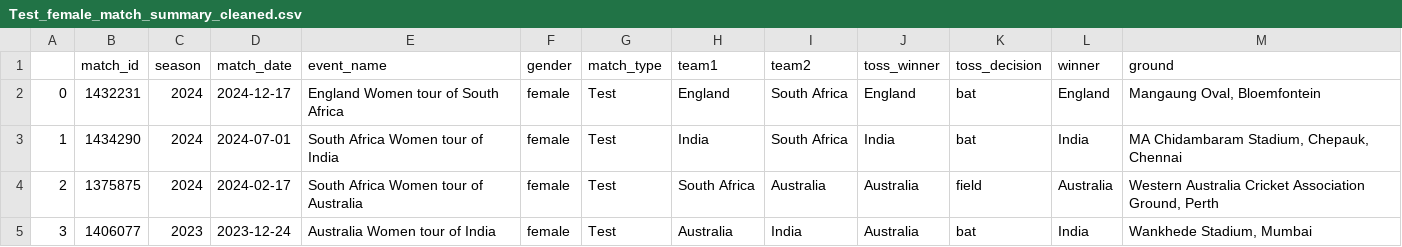
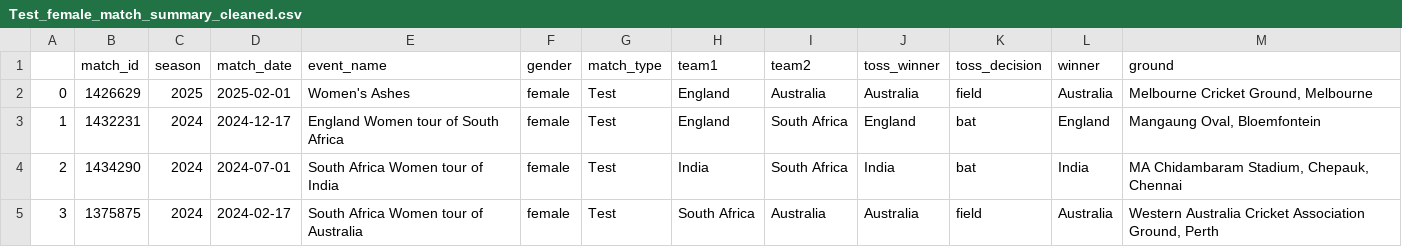
Before and after one commit to harikiranadangi/Predictive-Analytics-for-Cricket-Matches-Using-Machine-Learning, a CSV file: source_data/Summary/match_summary/female/Test_female_match_summary_cleaned.csv, drawn as a sheet; only a part is shown; the shorter side is filled out with more unchanged rows; addresses are those after the commit; the diff names each change by its address in the sheet, - before the commit and + after, or states it on an @@ line.

Commit message:
Update Test_female_match_summary_cleaned.csv

```diff
--- a/source_data/Summary/match_summary/female/Test_female_match_summary_cleaned.csv
+++ b/source_data/Summary/match_summary/female/Test_female_match_summary_cleaned.csv
+row 2: 0 | 1426629 | 2025 | 2025-02-01 | Women's Ashes | female | Test | England | Australia | Australia | field | Australia | Melbourne Cricket Ground, Melbourne
@@ column A renumbered from row 3 down @@
```
